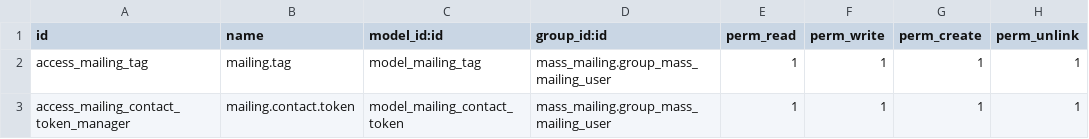
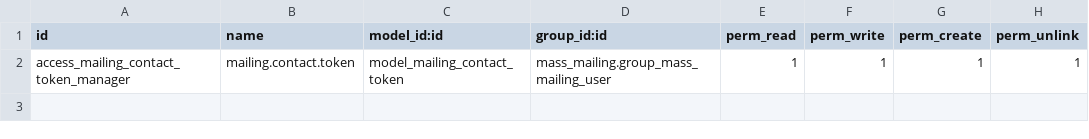
Before and after one commit to lumitec-solutions/odooapps, a CSV file: lt_double_opt_in/security/ir.model.access.csv, drawn as a sheet.

Commit message:
[removed mailing tag]

```diff
--- a/lt_double_opt_in/security/ir.model.access.csv
+++ b/lt_double_opt_in/security/ir.model.access.csv
@@ -1,3 +1,2 @@
 id,name,model_id:id,group_id:id,perm_read,perm_write,perm_create,perm_unlink
-access_mailing_tag,mailing.tag,model_mailing_tag,mass_mailing.group_mass_mailing_user,1,1,1,1
 access_mailing_contact_token_manager,mailing.contact.token,model_mailing_contact_token,mass_mailing.group_mass_mailing_user,1,1,1,1
```
